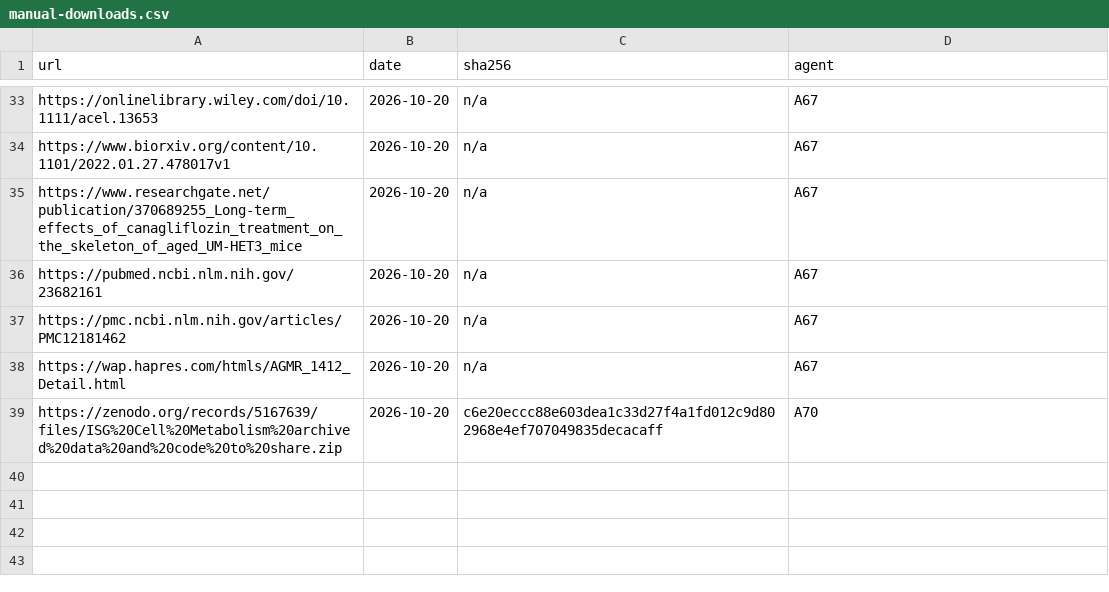
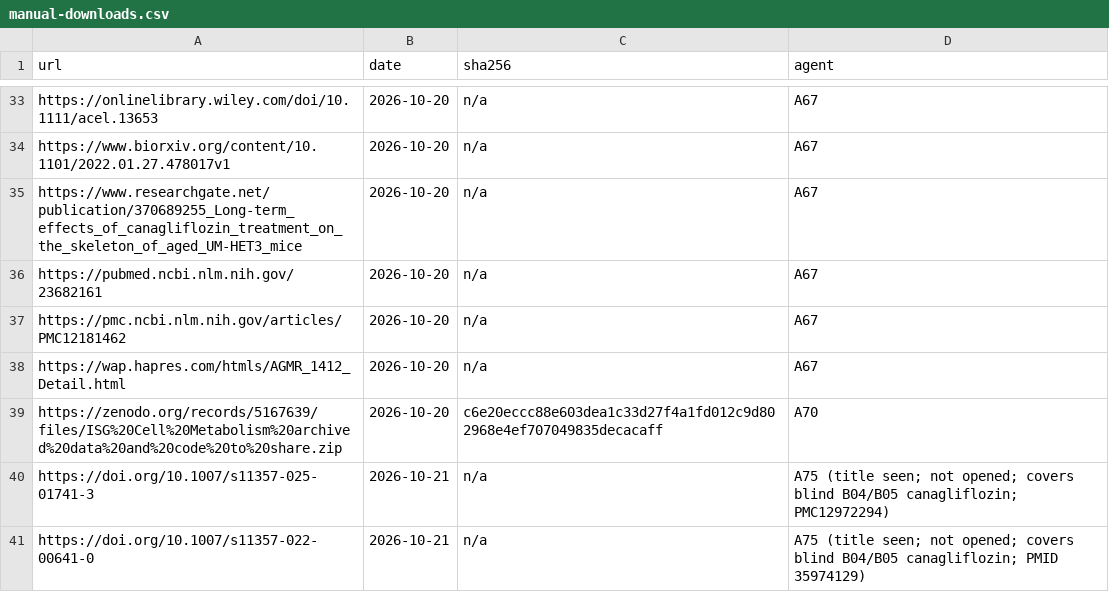
Before and after one commit to astra-longevity/Astra, a CSV file: research/metric/v0/manual-downloads.csv, drawn as a sheet; only a part is shown, gaps mark what is left out; the diff names each change by its address in the sheet, - before the commit and + after, or states it on an @@ line.

Commit message:
research/metric/v0: log 2 blind-arm canagliflozin necropsy papers as title seen, not opened (A65)

```diff
--- a/research/metric/v0/manual-downloads.csv
+++ b/research/metric/v0/manual-downloads.csv
+row 40: https://doi.org/10.1007/s11357-025-01741-3 | 2026-10-21 | n/a | A75 (title seen; not opened; covers blind B04/B05 canagliflozin; PMC12972294)
+row 41: https://doi.org/10.1007/s11357-022-00641-0 | 2026-10-21 | n/a | A75 (title seen; not opened; covers blind B04/B05 canagliflozin; PMID 35974129)
```
